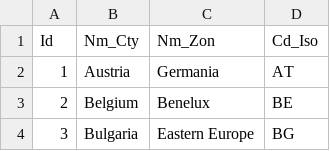
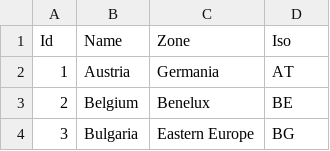
Before and after one commit to laura-bin/2020_PP_Dossier1, a CSV file: Data_Import/DB_Country.csv, drawn as a sheet; only a part is shown.

Commit message:
job table

```diff
--- a/Data_Import/DB_Country.csv
+++ b/Data_Import/DB_Country.csv
@@ -1,2 +1,2 @@
-Id;Nm_Cty;Nm_Zon;Cd_Iso
+Id;Name;Zone;Iso
 1;Austria;Germania;AT
```
Also changed, not shown: Data_Import/DB_Job.csv, 5 other files.
